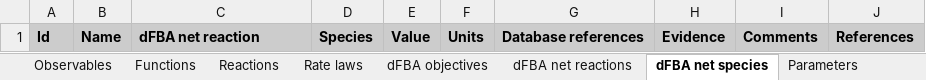
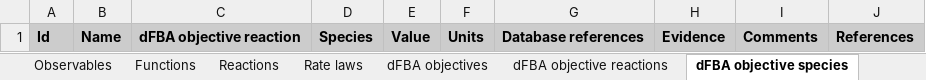
Before and after one commit to KarrLab/wc_sim, an Excel workbook: examples/transcription_translation_hybrid_model/model.xlsx, sheet dFBA objective species, drawn as a sheet; values as stored, in another font and other column widths than the file's, no borders; the diff names each change by its address in the sheet, - before the commit and + after, or states it on an @@ line.

Commit message:
updating for renaming wc_lang DfbaNetReaction --> DfbaObjReaction, DfbaNetSpecies --> DfbaObjSpecies

```diff
--- a/examples/transcription_translation_hybrid_model/model.xlsx (sheet dFBA objective species)
+++ b/examples/transcription_translation_hybrid_model/model.xlsx (sheet dFBA objective species)
-sheet tab: dFBA net reactions
+sheet tab: dFBA objective reactions
-sheet tab: dFBA net species
+sheet tab: dFBA objective species
-C1: dFBA net reaction
+C1: dFBA objective reaction
```
Also changed, not shown: examples/translation_metabolism_hybrid_model/model.xlsx, 12 other files.
